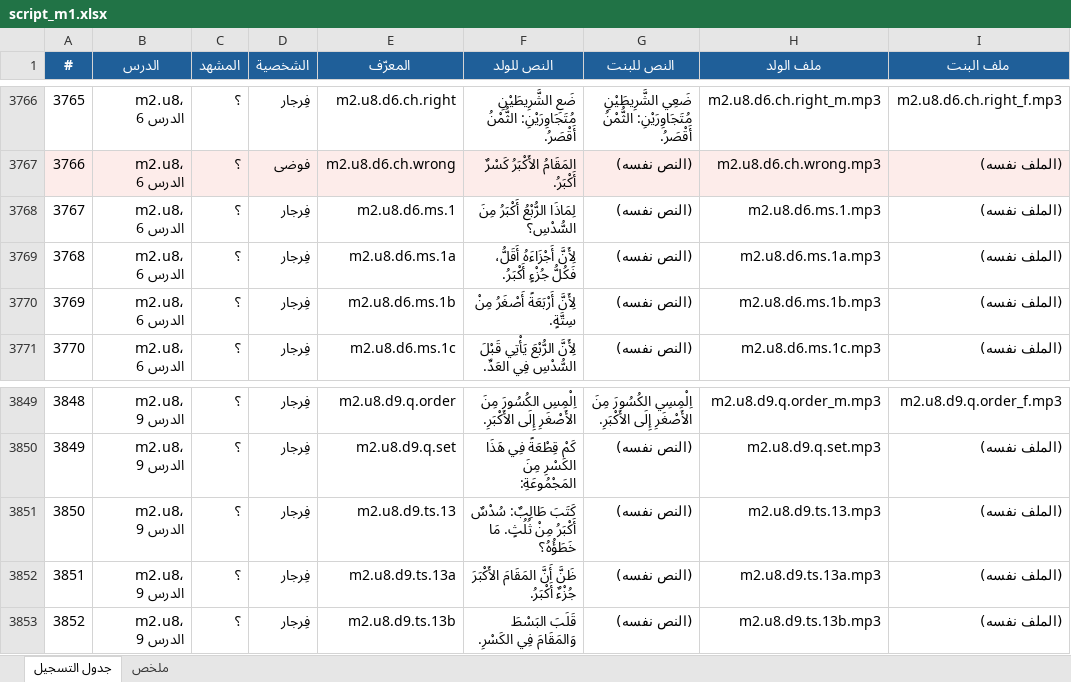
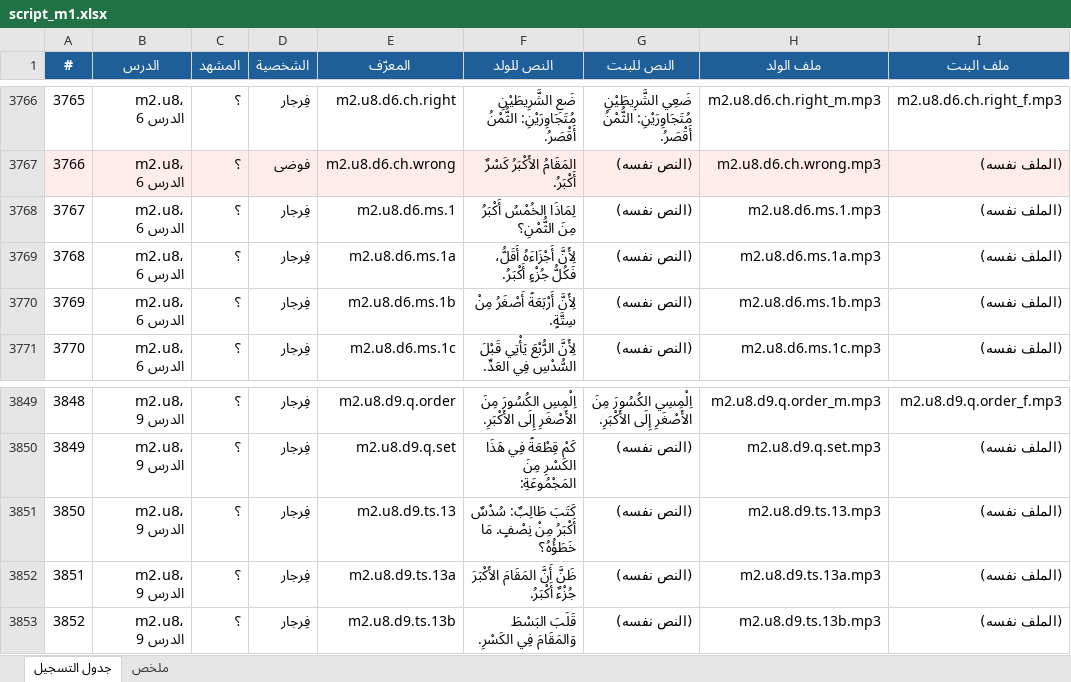
Before and after one commit to waha-math/waha-math, an Excel workbook: dist/script_m1.xlsx, sheet جدول التسجيل, drawn as a sheet; only a part is shown, gaps mark what is left out; values as stored, in another font and other column widths than the file's, no borders; the diff names each change by its address in the sheet, - before the commit and + after, or states it on an @@ line.

```diff
--- a/dist/script_m1.xlsx (sheet جدول التسجيل)
+++ b/dist/script_m1.xlsx (sheet جدول التسجيل)
-F3768 (النص للولد): لِمَاذَا الرُّبْعُ أَكْبَرُ مِنَ السُّدْسِ؟
+F3768 (النص للولد): لِمَاذَا الخُمْسُ أَكْبَرُ مِنَ الثُّمْنِ؟
-F3851 (النص للولد): …أَكْبَرُ مِنْ ثُلُثٍ. مَا خَطَؤُهُ؟
+F3851 (النص للولد): …أَكْبَرُ مِنْ نِصْفٍ. مَا خَطَؤُهُ؟
```
Also changed, not shown: 7 other files.
